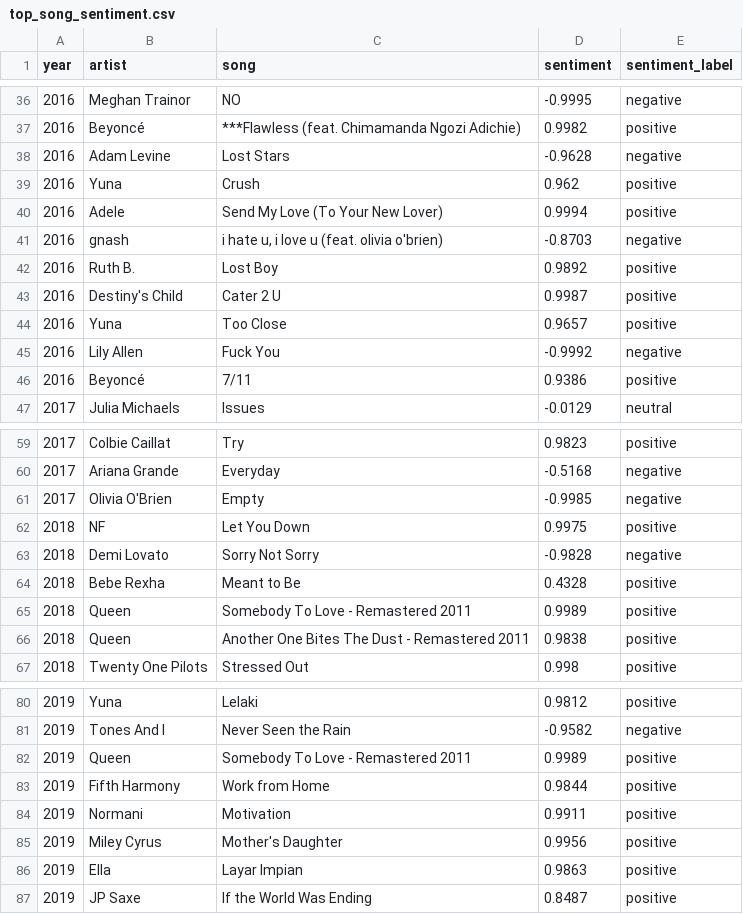
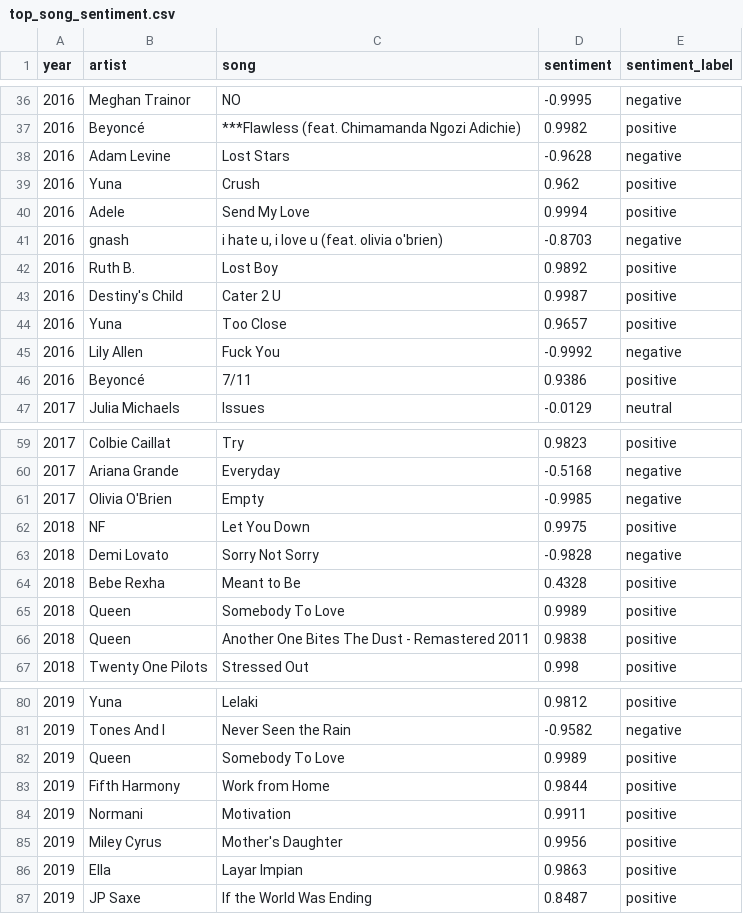
Before and after one commit to asyikin22/Python-for-Data-Analysis, a CSV file: PROJECTS/Spotify/top_song_sentiment.csv, drawn as a sheet; only a part is shown, gaps mark what is left out.

```diff
--- a/PROJECTS/Spotify/top_song_sentiment.csv
+++ b/PROJECTS/Spotify/top_song_sentiment.csv
@@ -39,3 +39,3 @@ year,artist,song,sentiment,sentiment_label
 2016,Yuna,Crush,0.962,positive
-2016,Adele,Send My Love (To Your New Lover),0.9994,positive
+2016,Adele,Send My Love,0.9994,positive
 2016,gnash,"i hate u, i love u (feat. olivia o'brien)",-0.8703,negative
@@ -64,3 +64,3 @@ year,artist,song,sentiment,sentiment_label
 2018,Bebe Rexha,Meant to Be,0.4328,positive
-2018,Queen,Somebody To Love - Remastered 2011,0.9989,positive
+2018,Queen,Somebody To Love,0.9989,positive
 2018,Queen,Another One Bites The Dust - Remastered 2011,0.9838,positive
@@ -81,3 +81,3 @@ year,artist,song,sentiment,sentiment_label
 2019,Tones And I,Never Seen the Rain,-0.9582,negative
-2019,Queen,Somebody To Love - Remastered 2011,0.9989,positive
+2019,Queen,Somebody To Love,0.9989,positive
 2019,Fifth Harmony,Work from Home,0.9844,positive
```
Also changed, not shown: 28 other files.
